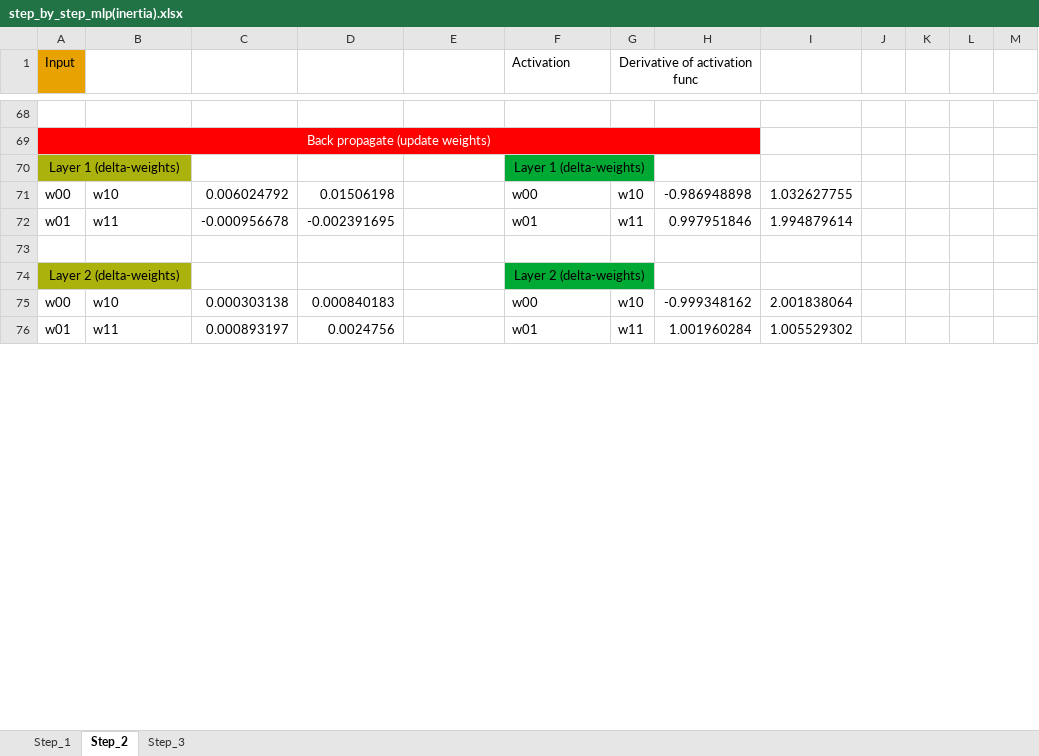
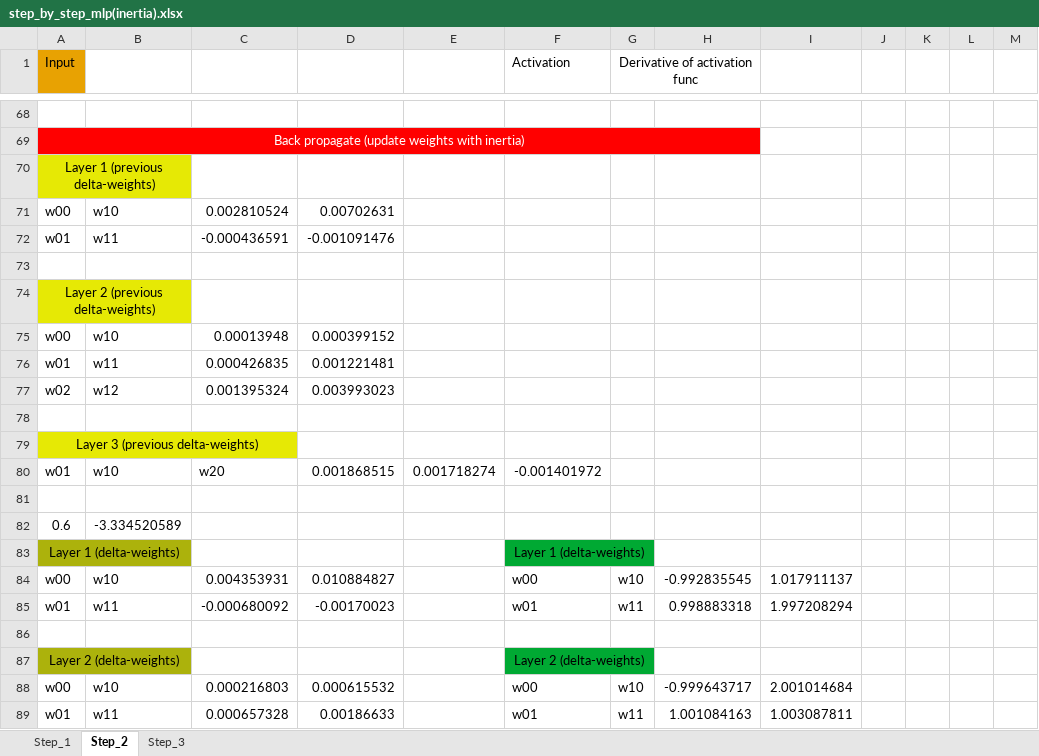
Before and after one commit to LdDl/cnns, an Excel workbook: step_by_step_mlp(inertia).xlsx, sheet Step_2, drawn as a sheet; only a part is shown, gaps mark what is left out; values as stored, in another font and other column widths than the file's, no borders; addresses are those after the commit; the diff covers the shown part only; the diff names each change by its address in the sheet, - before the commit and + after, or states it on an @@ line.

Commit message:
add inertia example

```diff
--- a/step_by_step_mlp(inertia).xlsx (sheet Step_2)
+++ b/step_by_step_mlp(inertia).xlsx (sheet Step_2)
-A69 (Input): Back propagate (update weights)
+A69 (Input): Back propagate (update weights with inertia)
+row 70: Layer 1 (previous delta-weights)
+row 71: w00 | w10 | 0.002810524 | 0.00702631
+row 72: w01 | w11 | -0.000436591 | -0.001091476
+row 73: (empty)
+row 74: Layer 2 (previous delta-weights)
+row 75: w00 | w10 | 0.00013948 | 0.000399152
+row 76: w01 | w11 | 0.000426835 | 0.001221481
+row 77: w02 | w12 | 0.001395324 | 0.003993023
+row 78: (empty)
+row 79: Layer 3 (previous delta-weights)
+row 80: w01 | w10 | w20 | 0.001868515 | 0.001718274 | -0.001401972
+row 81: (empty)
+row 82: 0.6 | -3.334520589
-C84: 0.006024792
+C84: 0.004353931
-D84: 0.01506198
+D84: 0.010884827
-H84: -0.986948898
+H84: -0.992835545
-I84: 1.032627755
+I84: 1.017911137
-C85: -0.000956678
+C85: -0.000680092
-D85: -0.002391695
+D85: -0.00170023
-H85: 0.997951846
+H85: 0.998883318
-I85: 1.994879614
+I85: 1.997208294
-C88: 0.000303138
+C88: 0.000216803
-D88: 0.000840183
+D88: 0.000615532
-H88: -0.999348162
+H88: -0.999643717
-I88: 2.001838064
+I88: 2.001014684
-C89: 0.000893197
+C89: 0.000657328
-D89: 0.0024756
+D89: 0.00186633
-H89: 1.001960284
+H89: 1.001084163
-I89: 1.005529302
+I89: 1.003087811
```
Also changed, not shown: 8 added rows, 8 removed rows and 40 edited cells elsewhere in this sheet, sheet Step_3, sheet Step_1, 4 other files.
